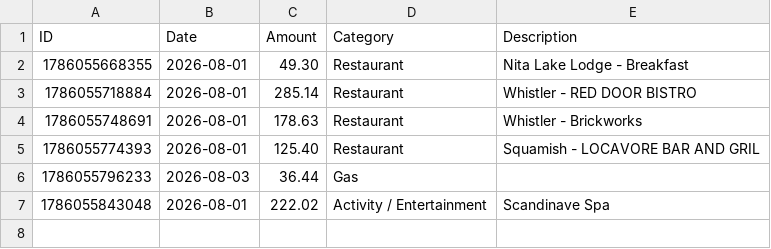
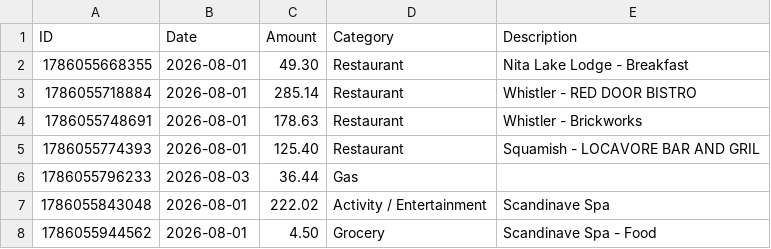
Before and after one commit to swaterman19/budget_app, a CSV file: data/spending.csv, drawn as a sheet; the diff names each change by its address in the sheet, - before the commit and + after, or states it on an @@ line.

Commit message:
Add expense: Grocery $4.50

```diff
--- a/data/spending.csv
+++ b/data/spending.csv
+row 8: 1786055944562 | 2026-08-01 | 4.50 | Grocery | Scandinave Spa - Food
```
